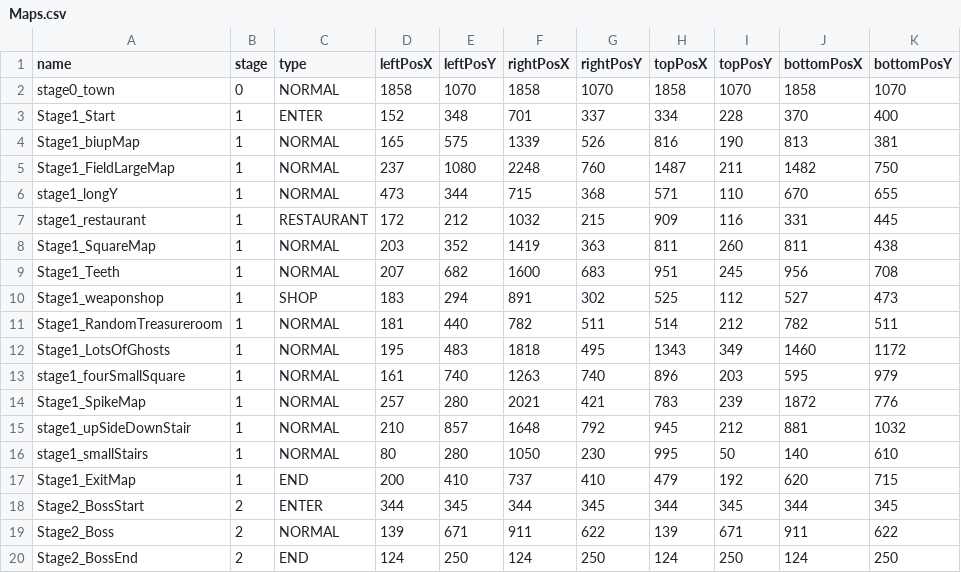
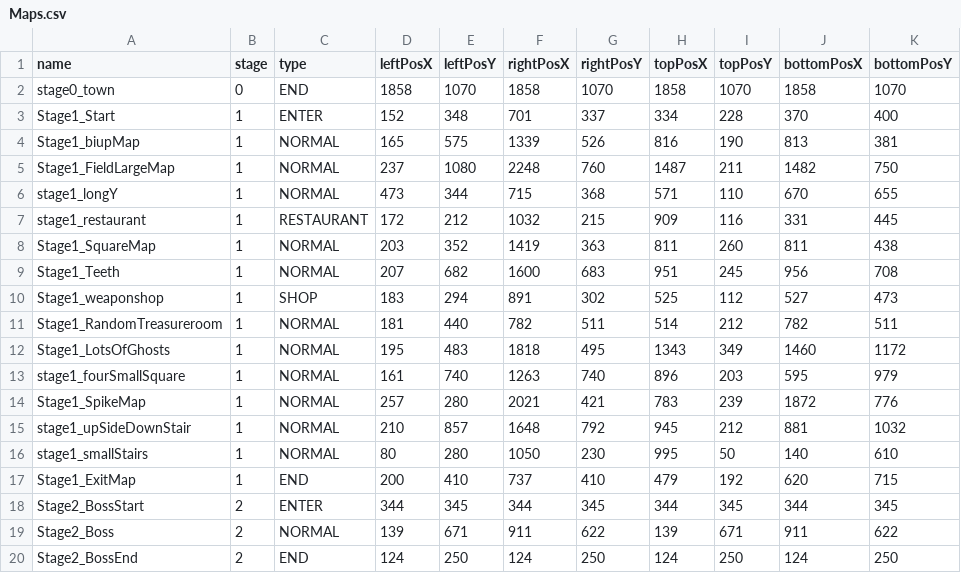
Before and after one commit to kimgyuchang/Dungreed_PortPolio, a CSV file: TeamDun/WindowAPI/Data/Maps.csv, drawn as a sheet.

```diff
--- a/TeamDun/WindowAPI/Data/Maps.csv
+++ b/TeamDun/WindowAPI/Data/Maps.csv
@@ -1,3 +1,3 @@
 name,stage,type,leftPosX,leftPosY,rightPosX,rightPosY,topPosX,topPosY,bottomPosX,bottomPosY
-stage0_town,0,NORMAL,1858,1070,1858,1070,1858,1070,1858,1070
+stage0_town,0,END,1858,1070,1858,1070,1858,1070,1858,1070
 Stage1_Start,1,ENTER,152,348,701,337,334,228,370,400
```
Also changed, not shown: 27 other files.
